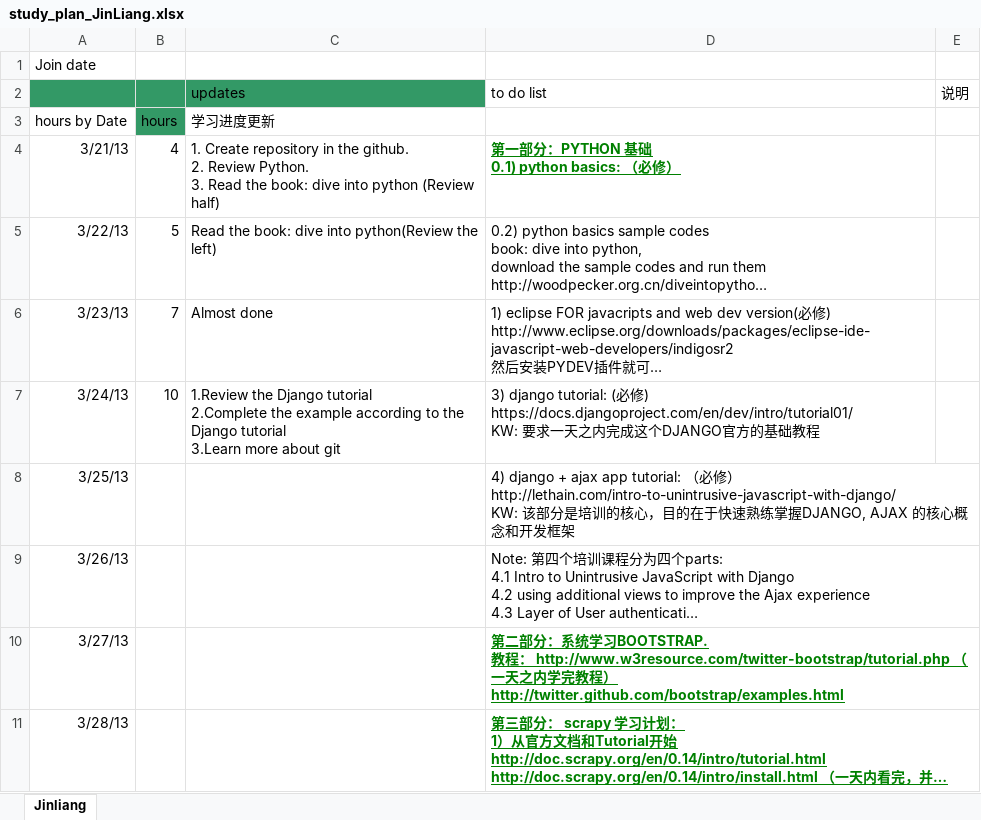
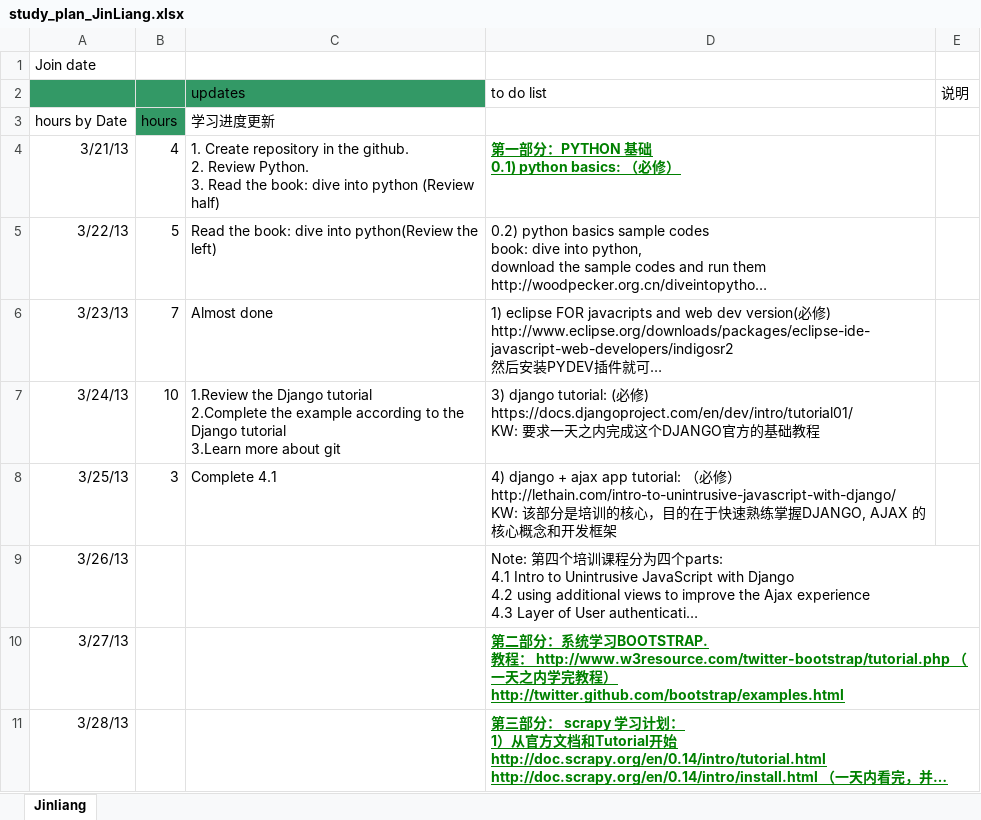
Before and after one commit to jlzhucas/Progress, an Excel workbook: study_plan_JinLiang.xlsx, sheet Jinliang, drawn as a sheet; only a part is shown; long unchanged cells end in …; values as stored, in another font and other column widths than the file's, no borders; the diff names each change by its address in the sheet, - before the commit and + after, or states it on an @@ line.

Commit message:
Learn Ajax with Django

```diff
--- a/study_plan_JinLiang.xlsx (sheet Jinliang)
+++ b/study_plan_JinLiang.xlsx (sheet Jinliang)
-B8: (empty)
+B8: 3
-C8 (updates): (empty)
+C8 (updates): Complete 4.1
```
